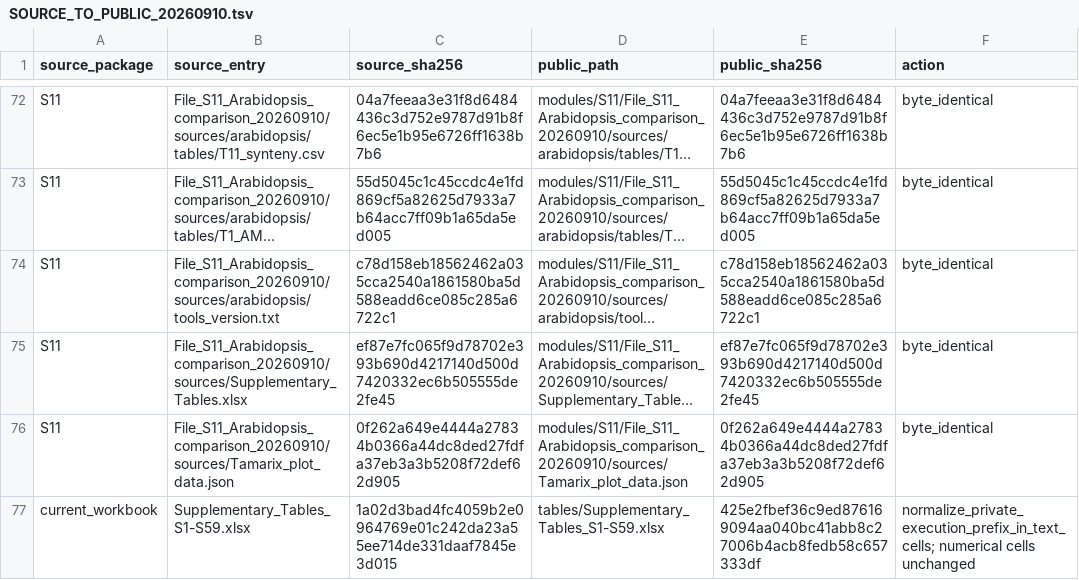
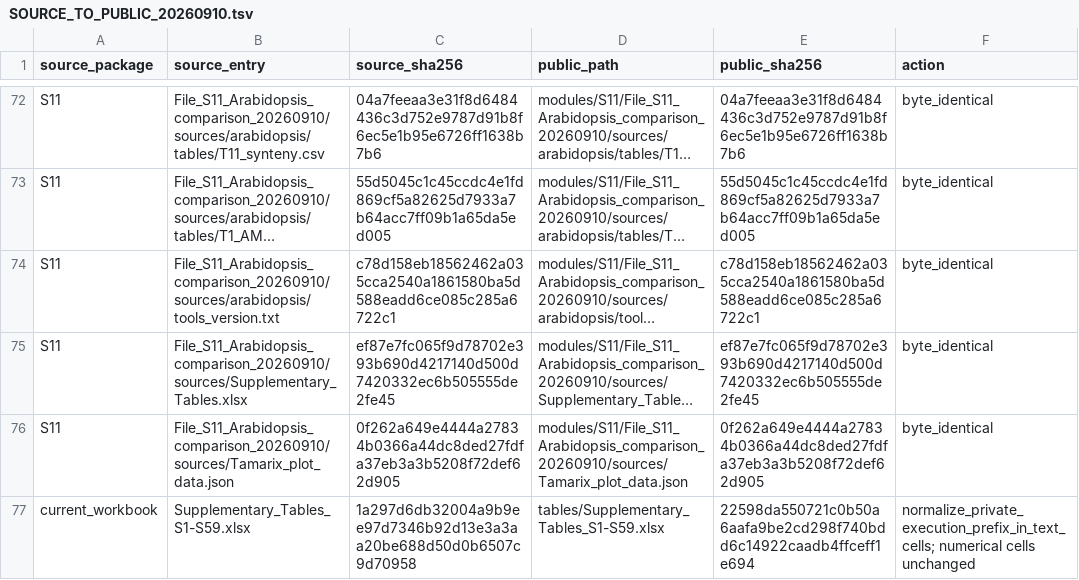
Before and after one commit to tarimteacher1/rsoamp-genes-revision, a TSV file: SOURCE_TO_PUBLIC_20260910.tsv, drawn as a sheet; only a part is shown, gaps mark what is left out; long unchanged cells end in …; the diff names each change by its address in the sheet, - before the commit and + after, or states it on an @@ line.

```diff
--- a/SOURCE_TO_PUBLIC_20260910.tsv
+++ b/SOURCE_TO_PUBLIC_20260910.tsv
-C77 (source_sha256): 1a02d3bad4fc4059b2e0964769e01c242da23a55ee714de331daaf7845e3d015
+C77 (source_sha256): 1a297d6db32004a9b9ee97d7346b92d13e3a3aa20be688d50d0b6507c9d70958
-E77 (public_sha256): 425e2fbef36c9ed876169094aa040bc41abb8c27006b4acb8fedb58c657333df
+E77 (public_sha256): 22598da550721c0b50a6aafa9be2cd298f740bdd6c14922caadb4ffceff1e694
```
Also changed, not shown: ADDITION_CONTENTS_SHA256_20260910.tsv, MANIFEST_SHA256.tsv, 8 other files.
